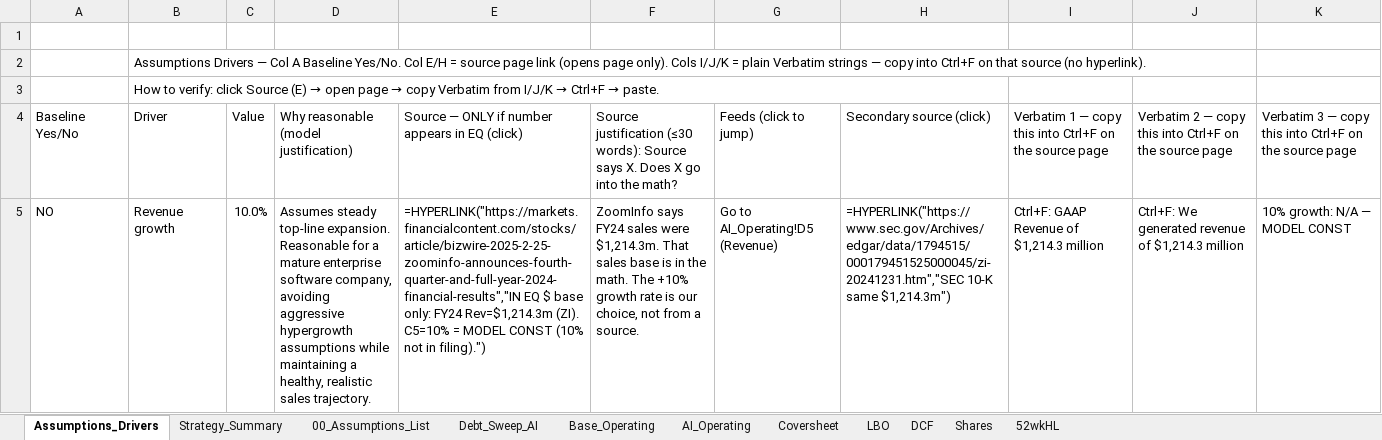
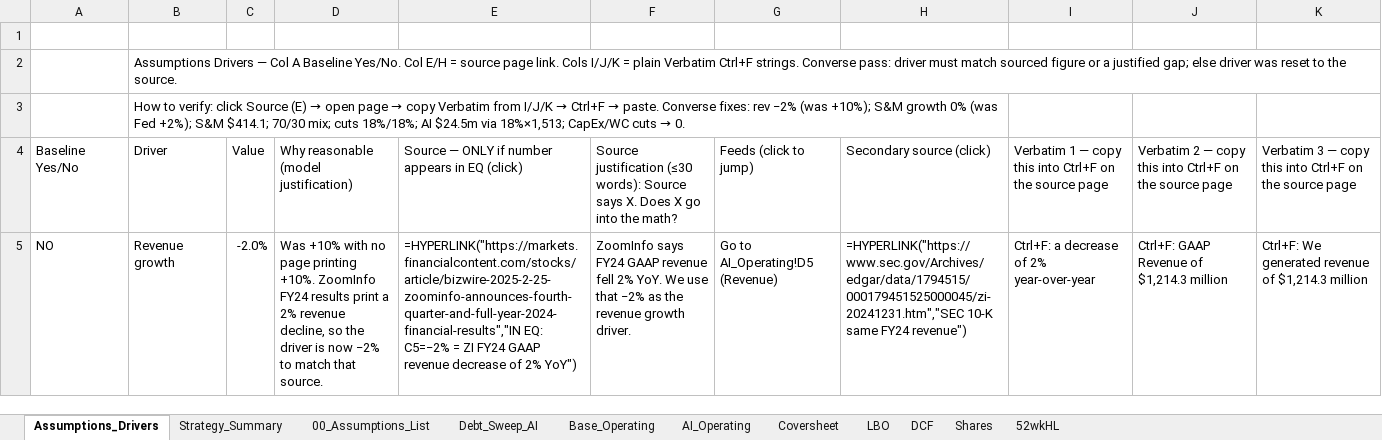
Before and after one commit to vengeanceaiUSC/Rainmaker, an Excel workbook: LBO/output/vengeanceaiUSC_LBOMODEL2.xlsx, sheet Assumptions_Drivers, drawn as a sheet; only a part is shown; values as stored, in another font and other column widths than the file's, no cell formats; formulas without a stored value are shown as written; the diff covers the shown part only; the diff names each change by its address in the sheet, - before the commit and + after, or states it on an @@ line.

```diff
--- a/LBO/output/vengeanceaiUSC_LBOMODEL2.xlsx (sheet Assumptions_Drivers)
+++ b/LBO/output/vengeanceaiUSC_LBOMODEL2.xlsx (sheet Assumptions_Drivers)
-B2: …source page link (opens page only). Cols I/J/K = plain Verbatim strings — copy into Ctrl+F on that source (no hyperlink).
+B2: …source page link. Cols I/J/K = plain Verbatim Ctrl+F strings. Converse pass: driver must match sourced figure or a justified gap; else driver was reset to the source.
@@ B3: …→ paste. → …→ paste. Converse fixes: rev −2% (was +10%); S&M growth 0% (was Fed +2%); S&M $414.1; 70/30 mix; cuts 18%/18%; AI $24.5m via 18%×1,513; CapEx/WC cuts → 0. @@
-C5: 10.0%
+C5: -2.0%
-D5: Assumes steady top-line expansion. Reasonable for a mature enterprise software company, avoiding aggressive hypergrowth assumptions while maintaining a healthy, realistic sales trajectory.
+D5: Was +10% with no page printing +10%. ZoomInfo FY24 results print a 2% revenue decline, so the driver is now −2% to match that source.
-E5: =HYPERLINK("https://markets.financialcontent.com/stocks/article/bizwire-2025-2-25-zoominfo-announces-fourth-quarter-and-full-year-2024-financial-results","IN EQ $ base only: FY24 Rev=$1,214.3m (ZI). C5=10% = MODEL CONST (10% not in filing).")
+E5: =HYPERLINK("https://markets.financialcontent.com/stocks/article/bizwire-2025-2-25-zoominfo-announces-fourth-quarter-and-full-year-2024-financial-results","IN EQ: C5=−2% = ZI FY24 GAAP revenue decrease of 2% YoY")
-F5: …says FY24 sales were $1,214.3m. That sales base is in the math. The +10% growth rate is our choice, not from a source.
+F5: …says FY24 GAAP revenue fell 2% YoY. We use that −2% as the revenue growth driver.
-H5: …10-K same $1,214.3m")
+H5: …10-K same FY24 revenue")
-I5: Ctrl+F: GAAP Revenue of $1,214.3 million
+I5: Ctrl+F: a decrease of 2% year-over-year
-J5: Ctrl+F: We generated revenue of $1,214.3 million
+J5: Ctrl+F: GAAP Revenue of $1,214.3 million
-K5: 10% growth: N/A — MODEL CONST
+K5: Ctrl+F: We generated revenue of $1,214.3 million
```
Also changed, not shown: 78 edited cells and merged cells elsewhere in this sheet, sheet AI_Operating, sheet Base_Operating, sheet Strategy_Summary, sheet Debt_Sweep_AI, sheet 00_Assumptions_List, cell formats, vengeanceaiUSC_LBOMODEL2.xlsx, 2 other files.
